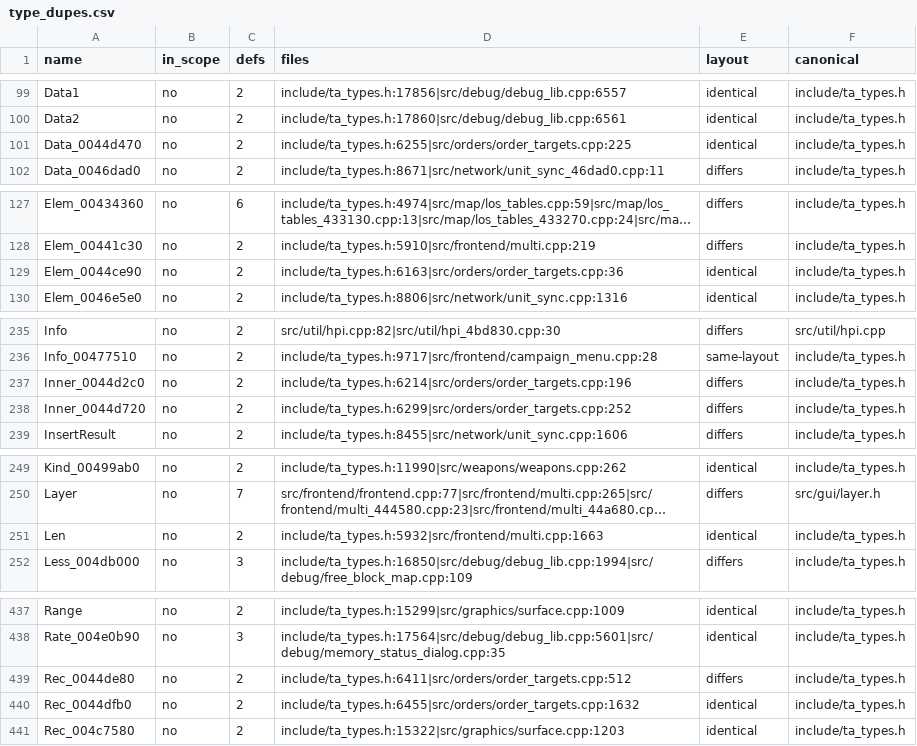
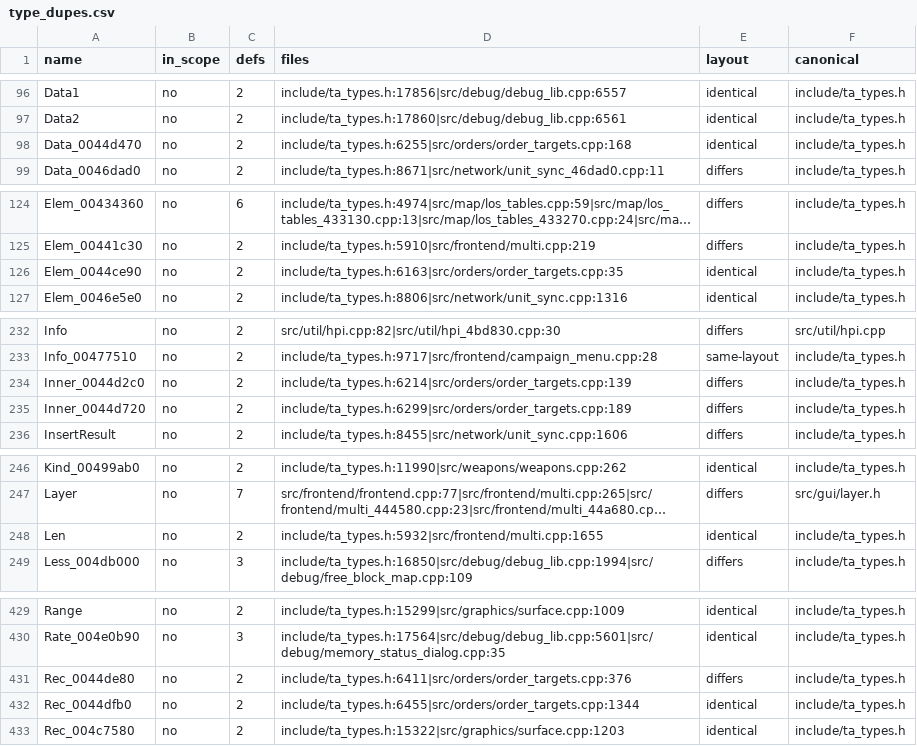
Before and after one commit to Thaldren-Archive-Forks/byte-tactics-moddable, a CSV file: data/type_dupes.csv, drawn as a sheet; only a part is shown, gaps mark what is left out; long unchanged cells end in …; addresses are those after the commit; the diff covers the shown part only; the diff names each change by its address in the sheet, - before the commit and + after, or states it on an @@ line.

```diff
--- a/data/type_dupes.csv
+++ b/data/type_dupes.csv
-D98 (files): include/ta_types.h:6255|src/orders/order_targets.cpp:225
+D98 (files): include/ta_types.h:6255|src/orders/order_targets.cpp:168
-D126 (files): include/ta_types.h:6163|src/orders/order_targets.cpp:36
+D126 (files): include/ta_types.h:6163|src/orders/order_targets.cpp:35
-D234 (files): include/ta_types.h:6214|src/orders/order_targets.cpp:196
+D234 (files): include/ta_types.h:6214|src/orders/order_targets.cpp:139
-D235 (files): include/ta_types.h:6299|src/orders/order_targets.cpp:252
+D235 (files): include/ta_types.h:6299|src/orders/order_targets.cpp:189
-D248 (files): include/ta_types.h:5932|src/frontend/multi.cpp:1663
+D248 (files): include/ta_types.h:5932|src/frontend/multi.cpp:1655
-D431 (files): include/ta_types.h:6411|src/orders/order_targets.cpp:512
+D431 (files): include/ta_types.h:6411|src/orders/order_targets.cpp:376
-D432 (files): include/ta_types.h:6455|src/orders/order_targets.cpp:1632
+D432 (files): include/ta_types.h:6455|src/orders/order_targets.cpp:1344
```
Also changed, not shown: 9 removed rows and 16 edited cells elsewhere in this file, data/state_classes.csv.
